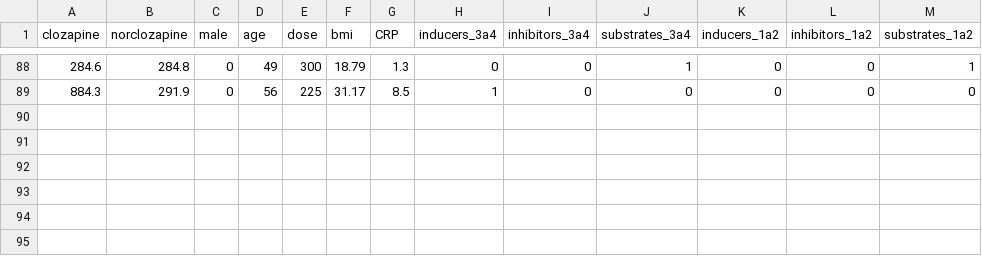
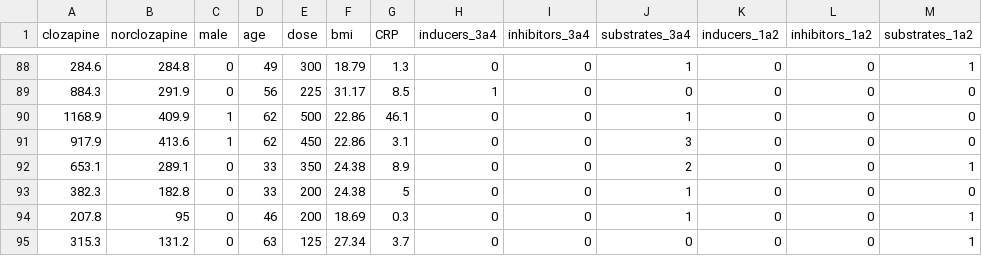
Before and after one commit to JuliaHealth/CloToP.jl, a CSV file: data/clozapine_train.csv, drawn as a sheet; only a part is shown, gaps mark what is left out.

```diff
--- a/data/clozapine_train.csv
+++ b/data/clozapine_train.csv
@@ -89 +89,7 @@ clozapine,norclozapine,male,age,dose,bmi,CRP,inducers_3a4,inhibitors_3a4,substra
 884.3,291.9,0,56,225,31.17,8.5,1,0,0,0,0,0
+1168.9,409.9,1,62,500,22.86,46.1,0,0,1,0,0,0
+917.9,413.6,1,62,450,22.86,3.1,0,0,3,0,0,0
+653.1,289.1,0,33,350,24.38,8.9,0,0,2,0,0,1
+382.3,182.8,0,33,200,24.38,5,0,0,1,0,0,0
+207.8,95,0,46,200,18.69,0.3,0,0,1,0,0,1
+315.3,131.2,0,63,125,27.34,3.7,0,0,0,0,0,1
```
Also changed, not shown: 9 other files.
